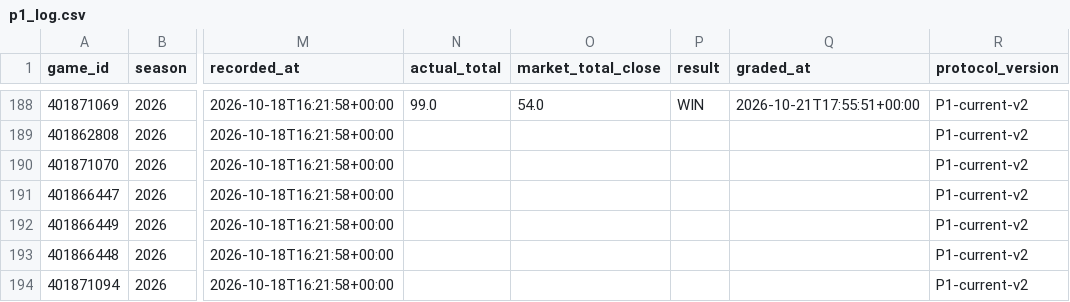
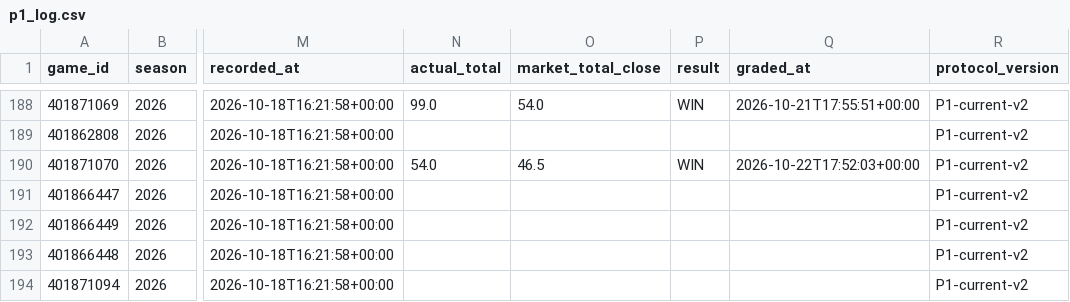
Before and after one commit to grantmelton30/fourth-down-forecast, a CSV file: ncaa-model/data/p1_log.csv, drawn as a sheet; only a part is shown, gaps mark what is left out; the diff names each change by its address in the sheet, - before the commit and + after, or states it on an @@ line.

```diff
--- a/ncaa-model/data/p1_log.csv
+++ b/ncaa-model/data/p1_log.csv
-N190 (actual_total): (empty)
+N190 (actual_total): 54.0
-O190 (market_total_close): (empty)
+O190 (market_total_close): 46.5
-P190 (result): (empty)
+P190 (result): WIN
-Q190 (graded_at): (empty)
+Q190 (graded_at): 2026-10-22T17:52:03+00:00
```
Also changed, not shown: 1 other file.
